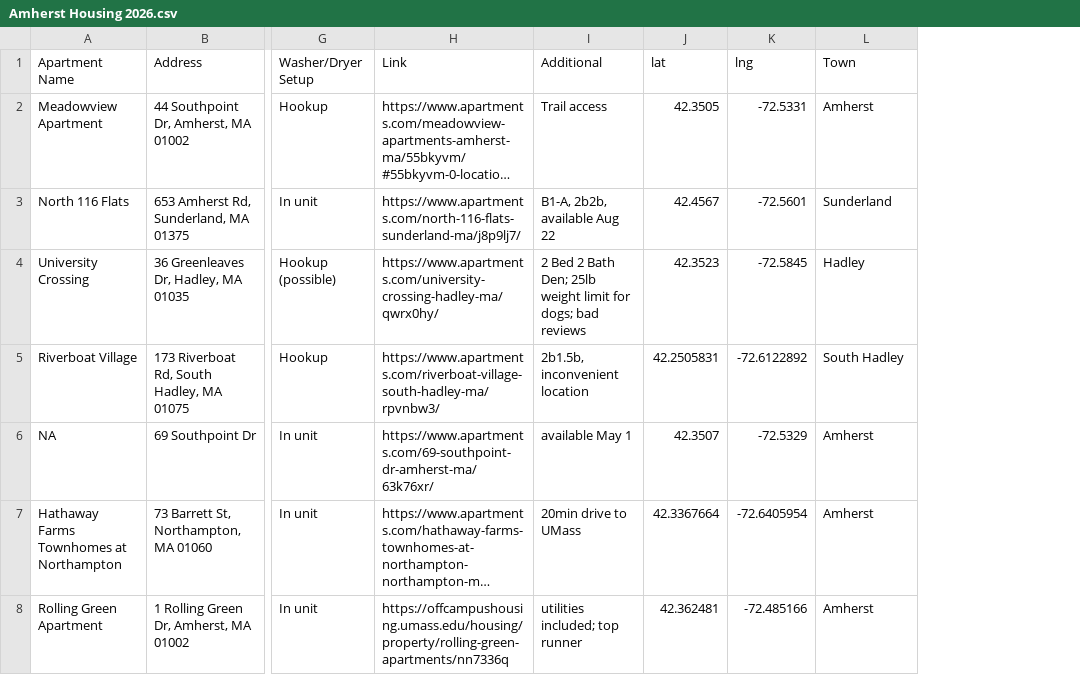
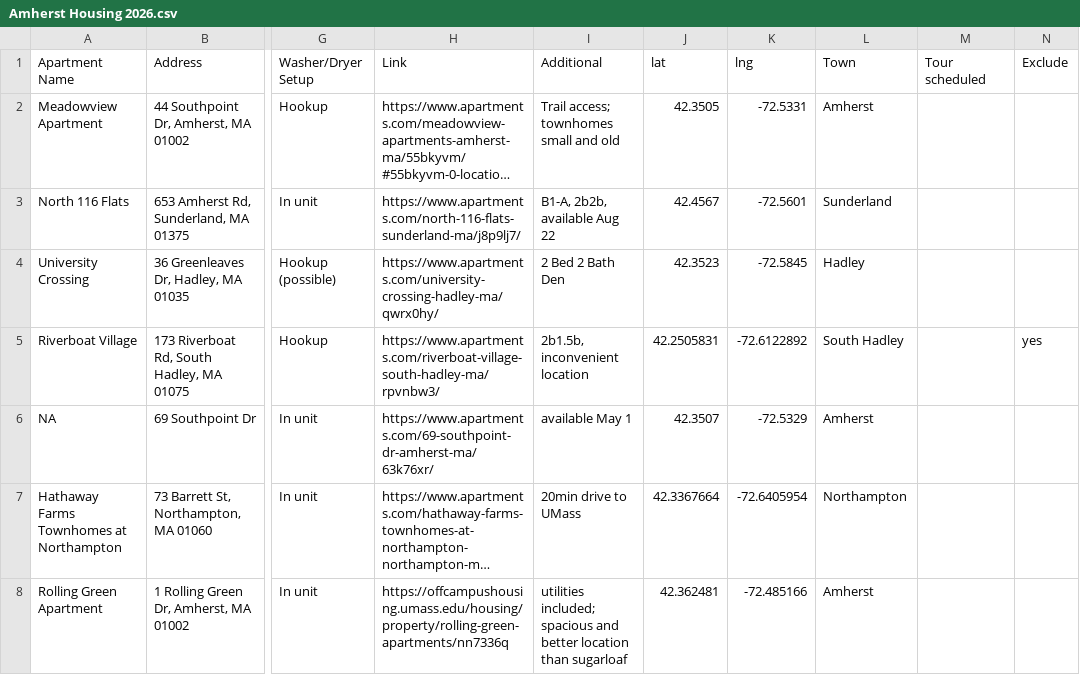
Before and after one commit to yingy-exp/MovingExplorer-Amherst, a CSV file: Databases/Amherst Housing 2026.csv, drawn as a sheet; only a part is shown, gaps mark what is left out; long unchanged cells end in …; the diff covers the shown part only; the diff names each change by its address in the sheet, - before the commit and + after, or states it on an @@ line.

```diff
--- a/Databases/Amherst Housing 2026.csv
+++ b/Databases/Amherst Housing 2026.csv
+column M (Tour scheduled), empty
+column N (Exclude), row 5: yes
-I2 (Additional): Trail access
+I2 (Additional): Trail access; townhomes small and old
-I4 (Additional): 2 Bed 2 Bath Den; 25lb weight limit for dogs; bad reviews
+I4 (Additional): 2 Bed 2 Bath Den
-L7 (Town): Amherst
+L7 (Town): Northampton
-I8 (Additional): utilities included; top runner
+I8 (Additional): utilities included; spacious and better location than sugarloaf
```
Also changed, not shown: 5 added rows and 1 edited cell elsewhere in this file, 1 other file.
